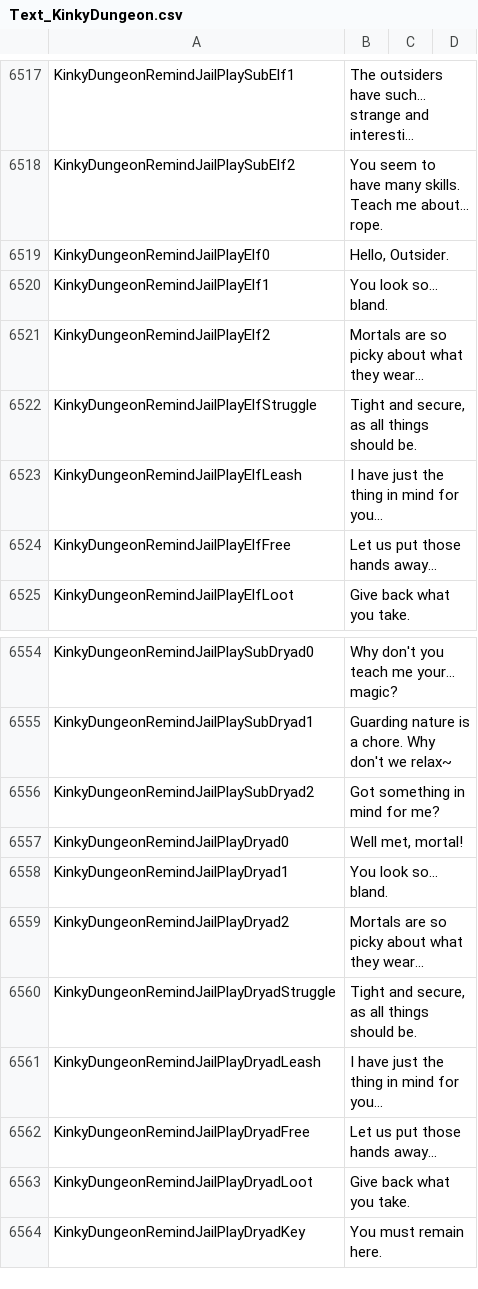
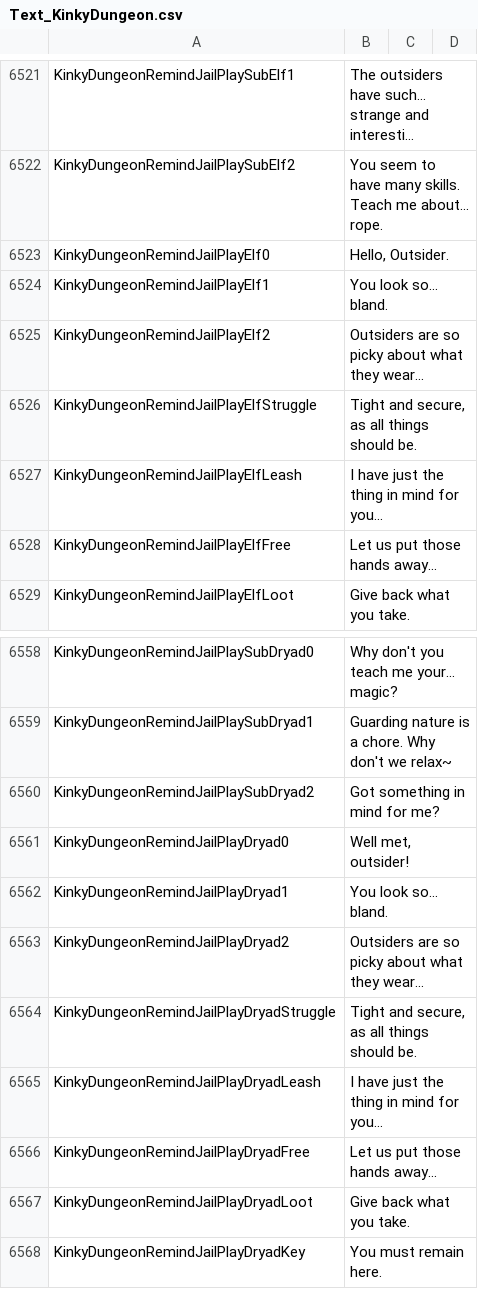
Before and after one commit to Ada18980/KinkiestDungeon, a CSV file: Screens/MiniGame/KinkyDungeon/Text_KinkyDungeon.csv, drawn as a sheet; only a part is shown, gaps mark what is left out; long unchanged cells end in …; the diff covers the shown part only.

```diff
--- a/Screens/MiniGame/KinkyDungeon/Text_KinkyDungeon.csv
+++ b/Screens/MiniGame/KinkyDungeon/Text_KinkyDungeon.csv
@@ -6520,3 +6524,3 @@ KinkyDungeonRemindJailPlayElf0,"Hello, Outsider."
 KinkyDungeonRemindJailPlayElf1,"You look so... bland."
-KinkyDungeonRemindJailPlayElf2,"Mortals are so picky about what they wear..."
+KinkyDungeonRemindJailPlayElf2,"Outsiders are so picky about what they wear..."
 KinkyDungeonRemindJailPlayElfStruggle,"Tight and secure, as all things should be."
@@ -6556,5 +6560,5 @@ KinkyDungeonRemindJailPlaySubDryad1,"Guarding nature is a chore. Why don't we re
 KinkyDungeonRemindJailPlaySubDryad2,"Got something in mind for me?"
-KinkyDungeonRemindJailPlayDryad0,"Well met, mortal!"
+KinkyDungeonRemindJailPlayDryad0,"Well met, outsider!"
 KinkyDungeonRemindJailPlayDryad1,"You look so... bland."
-KinkyDungeonRemindJailPlayDryad2,"Mortals are so picky about what they wear..."
+KinkyDungeonRemindJailPlayDryad2,"Outsiders are so picky about what they wear..."
 KinkyDungeonRemindJailPlayDryadStruggle,"Tight and secure, as all things should be."
```
Also changed, not shown: 4 added rows and 6 edited cells elsewhere in this file, 4 other files.
